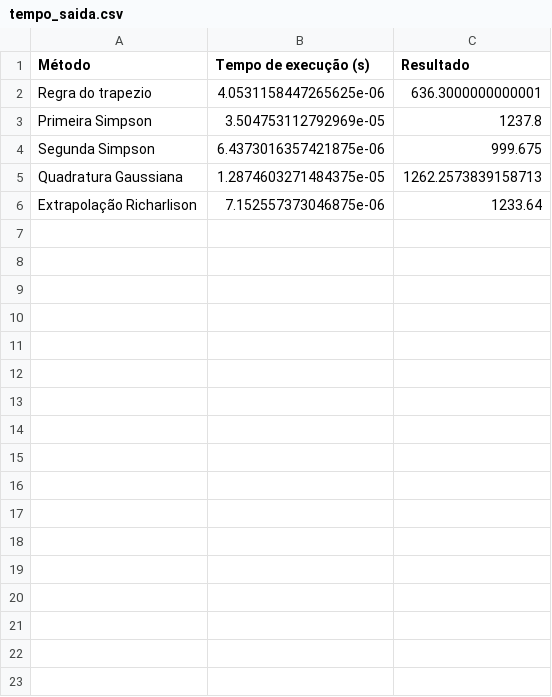
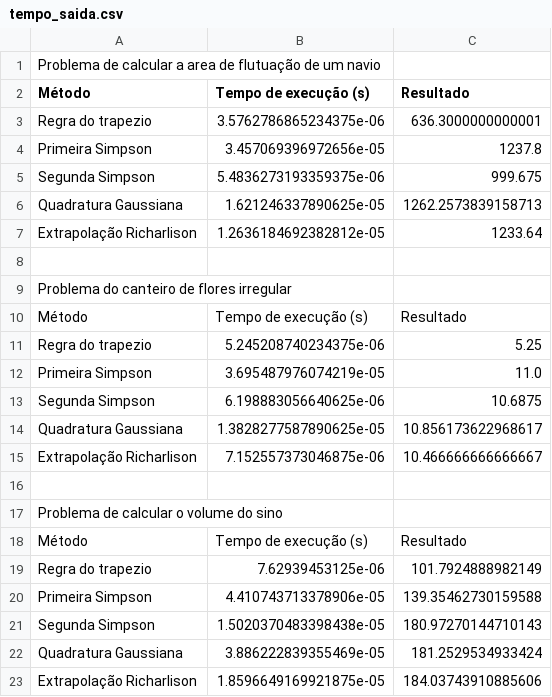
Before and after one commit to joaopaulocunhafaria/Integra-o-MNC, a CSV file: datasets/output/tempo_saida.csv, drawn as a sheet.

Commit message:
Adicionando resultados

```diff
--- a/datasets/output/tempo_saida.csv
+++ b/datasets/output/tempo_saida.csv
@@ -1,6 +1,23 @@
+Problema de calcular a area de flutuação de um navio
 Método,Tempo de execução (s),Resultado
-Regra do trapezio ,4.0531158447265625e-06,636.3000000000001
-Primeira Simpson ,3.504753112792969e-05,1237.8
-Segunda Simpson ,6.4373016357421875e-06,999.675
-Quadratura Gaussiana ,1.2874603271484375e-05,1262.2573839158713
-Extrapolação Richarlison ,7.152557373046875e-06,1233.64
+Regra do trapezio ,3.5762786865234375e-06,636.3000000000001
+Primeira Simpson ,3.457069396972656e-05,1237.8
+Segunda Simpson ,5.4836273193359375e-06,999.675
+Quadratura Gaussiana ,1.621246337890625e-05,1262.2573839158713
+Extrapolação Richarlison ,1.2636184692382812e-05,1233.64
+
+Problema do canteiro de flores irregular
+Método,Tempo de execução (s),Resultado
+Regra do trapezio ,5.245208740234375e-06,5.25
+Primeira Simpson ,3.695487976074219e-05,11.0
+Segunda Simpson ,6.198883056640625e-06,10.6875
+Quadratura Gaussiana ,1.3828277587890625e-05,10.856173622968617
+Extrapolação Richarlison ,7.152557373046875e-06,10.466666666666667
+
+Problema de calcular o volume do sino
+Método,Tempo de execução (s),Resultado
+Regra do trapezio ,7.62939453125e-06,101.7924888982149
+Primeira Simpson ,4.410743713378906e-05,139.35462730159588
+Segunda Simpson ,1.5020370483398438e-05,180.97270144710143
+Quadratura Gaussiana ,3.886222839355469e-05,181.2529534933424
+Extrapolação Richarlison ,1.8596649169921875e-05,184.03743910885606
```
Also changed, not shown: datasets/input/entrada.csv.
